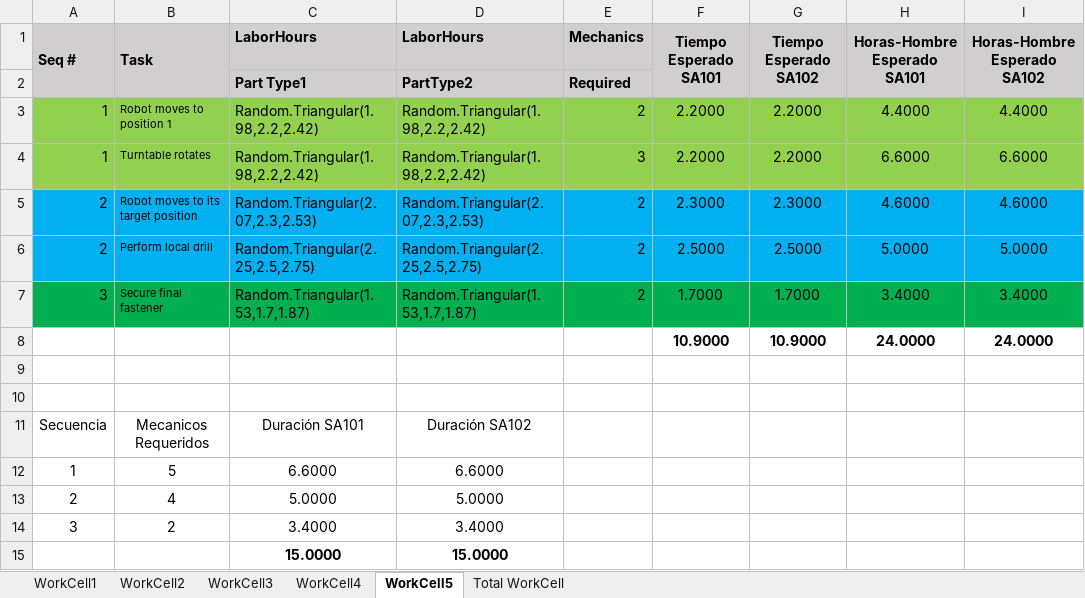
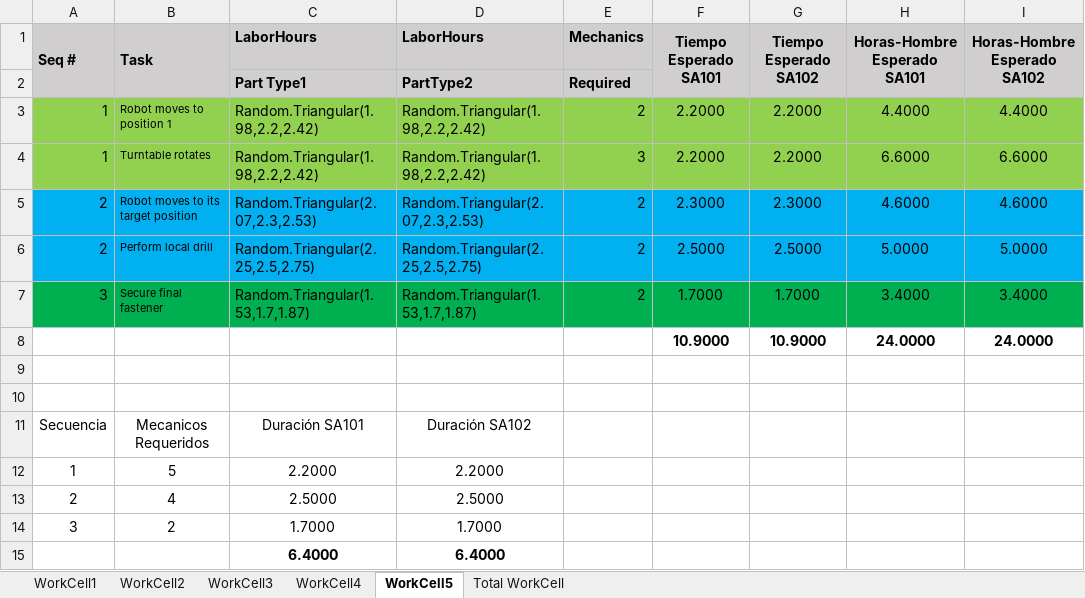
Before and after one commit to Di3go004/MYS2_Grupo2, an Excel workbook: Analisis_Capacidad/Analisis_Capacidad.xlsx, sheet WorkCell5, drawn as a sheet; values as stored, in another font and other column widths than the file's, no borders; removed rows and columns are numbered as before the commit, all else as after; the diff names each change by its address in the sheet, - before the commit and + after, or states it on an @@ line.

```diff
--- a/Analisis_Capacidad/Analisis_Capacidad.xlsx (sheet WorkCell5)
+++ b/Analisis_Capacidad/Analisis_Capacidad.xlsx (sheet WorkCell5)
-C12 (LaborHours): 6.6000
+C12 (LaborHours): 2.2000
-D12 (LaborHours): 6.6000
+D12 (LaborHours): 2.2000
-C13 (LaborHours): 5.0000
+C13 (LaborHours): 2.5000
-D13 (LaborHours): 5.0000
+D13 (LaborHours): 2.5000
-C14 (LaborHours): 3.4000
+C14 (LaborHours): 1.7000
-D14 (LaborHours): 3.4000
+D14 (LaborHours): 1.7000
-row 15:  |  | 15.0000 | 15.0000
+row 15:  |  | 6.4000 | 6.4000
```
Also changed, not shown: sheet Total WorkCell, sheet WorkCell3.
